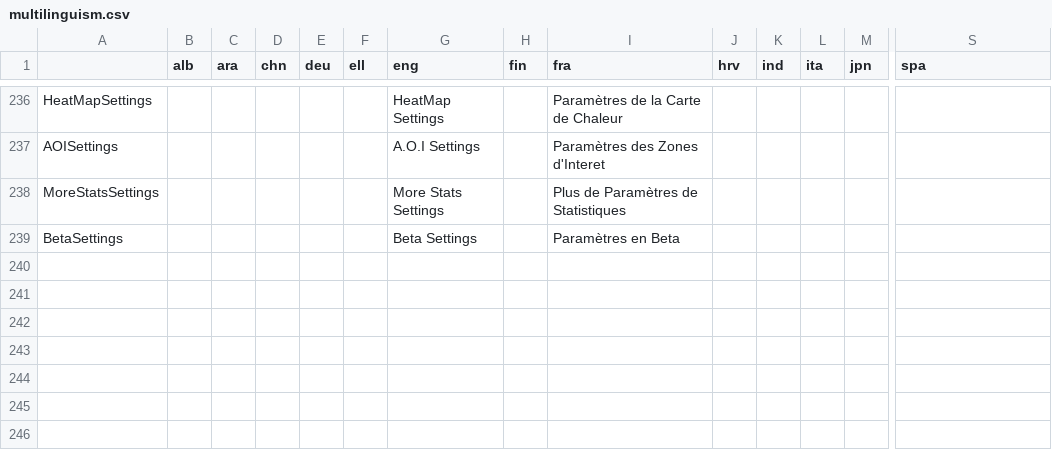
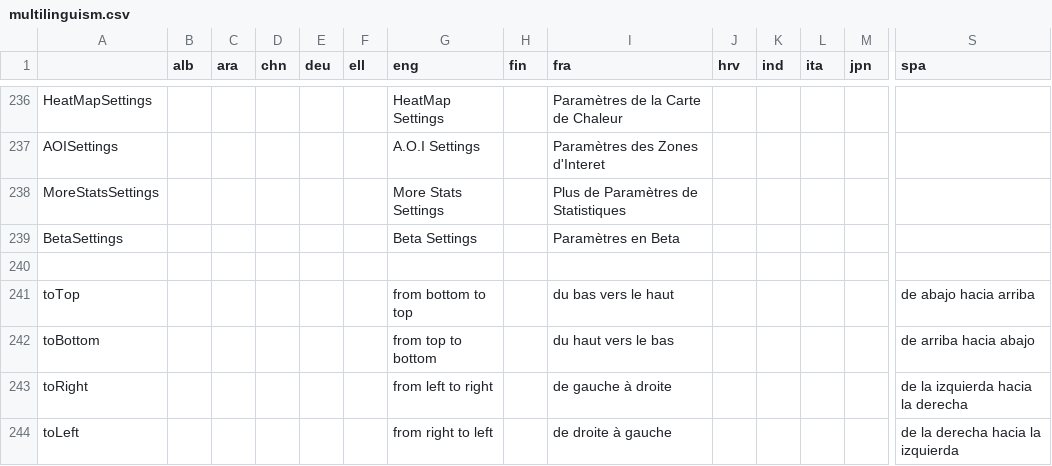
Before and after one commit to GazePlay/GazePlay, a CSV file: gazeplay-games/src/main/resources/data/multilinguism/multilinguism.csv, drawn as a sheet; only a part is shown, gaps mark what is left out; rows hold the shown columns only; the diff names each change by its address in the sheet, - before the commit and + after, or states it on an @@ line.

Commit message:
solved colored bubble missing translation #992

```diff
--- a/gazeplay-games/src/main/resources/data/multilinguism/multilinguism.csv
+++ b/gazeplay-games/src/main/resources/data/multilinguism/multilinguism.csv
+row 240: (empty)
+row 241: toTop |  |  |  |  |  | from bottom to top |  | du bas vers le haut |  |  |  |  | de abajo hacia arriba
+row 242: toBottom |  |  |  |  |  | from top to bottom |  | du haut vers le bas |  |  |  |  | de arriba hacia abajo
+row 243: toRight |  |  |  |  |  | from left to right |  | de gauche à droite |  |  |  |  | de la izquierda hacia la derecha
+row 244: toLeft |  |  |  |  |  | from right to left |  | de droite à gauche |  |  |  |  | de la derecha hacia la izquierda
```
Also changed, not shown: gazeplay/src/main/resources/data/multilinguism/multilinguism.csv.
